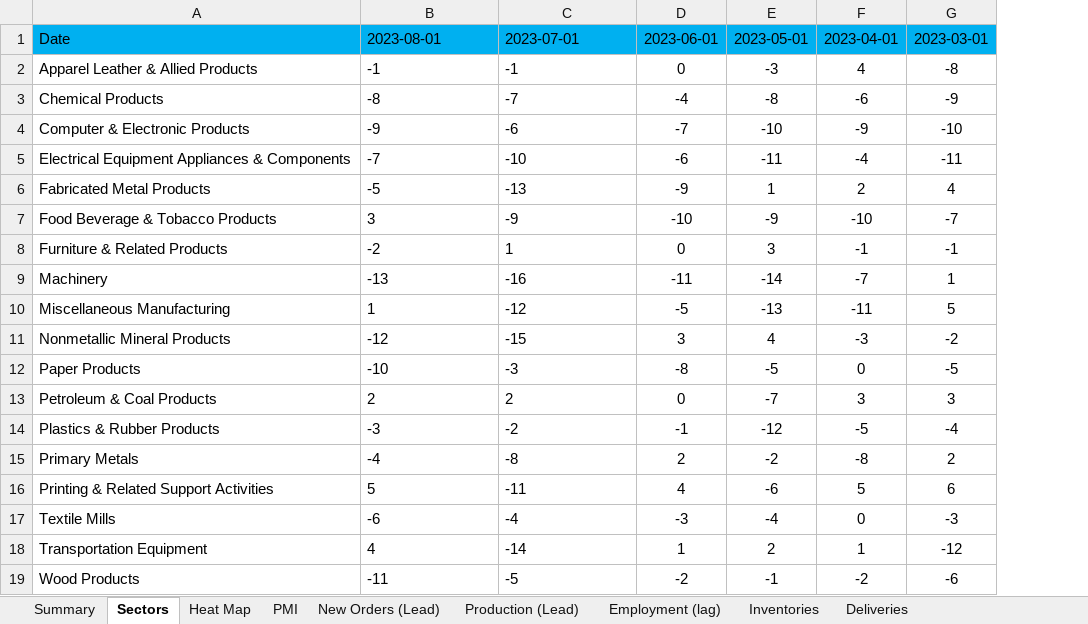
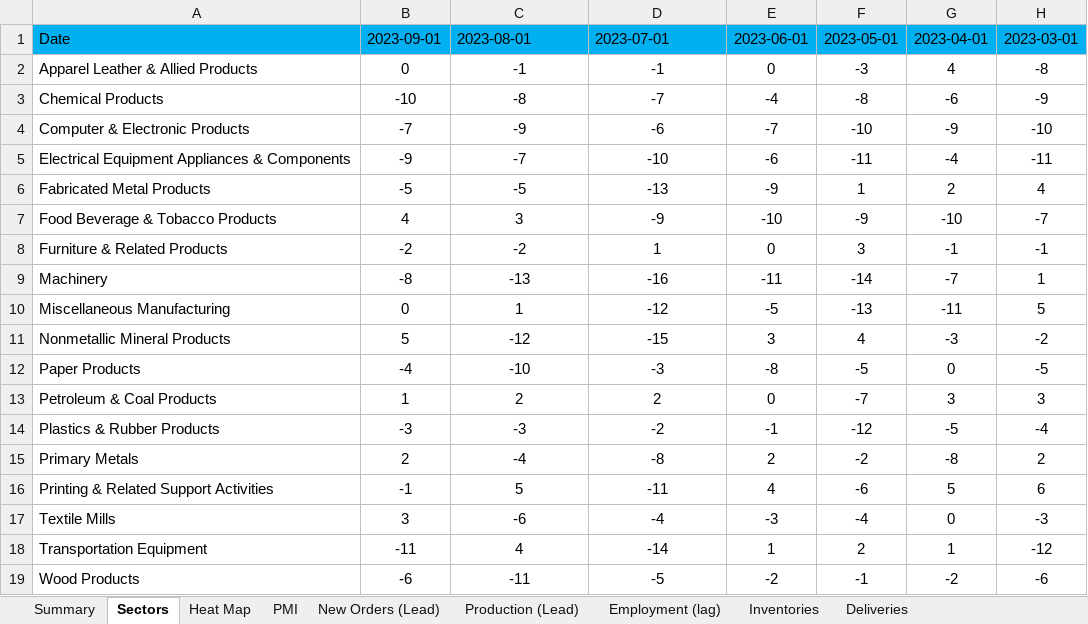
Before and after one commit to Necksus/TradingData, an Excel workbook: Excel/005-ISM Manufacturing Report On Business.xlsx, sheet Sectors, drawn as a sheet; only a part is shown; values as stored, in another font and other column widths than the file's, no borders; conditional formats and table styles not drawn; addresses are those after the commit; the diff names each change by its address in the sheet, - before the commit and + after, or states it on an @@ line.

```diff
--- a/Excel/005-ISM Manufacturing Report On Business.xlsx (sheet Sectors)
+++ b/Excel/005-ISM Manufacturing Report On Business.xlsx (sheet Sectors)
+column B, rows 1-19: 2023-09-01 | 0 | -10 | -7 | -9 | -5 | 4 | -2 | -8 | 0 | 5 | -4 | 1 | -3 | 2 | -1 | 3 | -11 | -6
-C2:D19 alignment: left
+C2:D19 alignment: center
```
Also changed, not shown: sheet Heat Map, sheet Customers Inventories, sheet Order Backlog, sheet Imports, sheet Exports, sheet Inventories, 6 more sheets, formulas that keep their value, charts or pictures, 12 other files.
